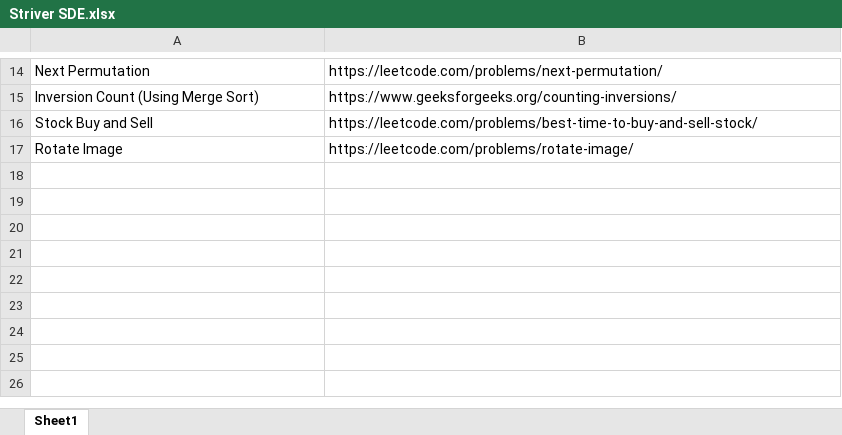
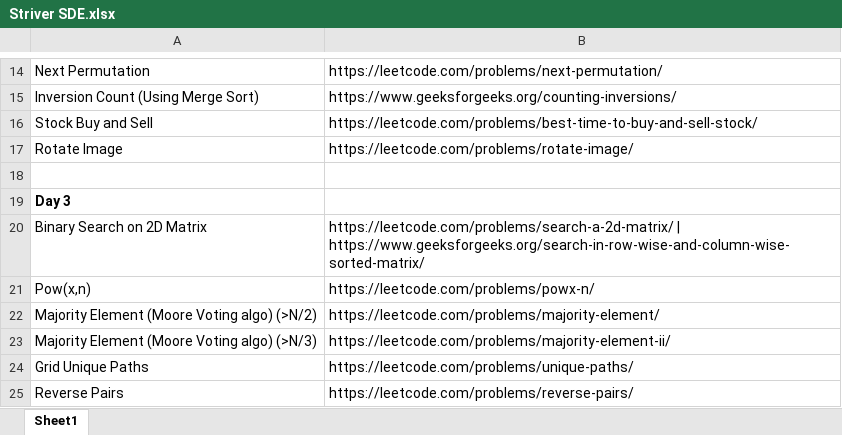
Before and after one commit to arjunsingh1212/Striver-SDE-Sheet-Practice, an Excel workbook: Striver SDE.xlsx, sheet Sheet1, drawn as a sheet; only a part is shown, gaps mark what is left out; values as stored, in another font and other column widths than the file's, no borders; the diff names each change by its address in the sheet, - before the commit and + after, or states it on an @@ line.

```diff
--- a/Striver SDE.xlsx (sheet Sheet1)
+++ b/Striver SDE.xlsx (sheet Sheet1)
+row 18: (empty)
+row 19: Day 3
+row 20: Binary Search on 2D Matrix | https://leetcode.com/problems/search-a-2d-matrix/ | https://www.geeksforgeeks.org/search-in-row-wise-and-column-wise-sorted-matrix/
+row 21: Pow(x,n) | https://leetcode.com/problems/powx-n/
+row 22: Majority Element (Moore Voting algo) (>N/2) | https://leetcode.com/problems/majority-element/
+row 23: Majority Element (Moore Voting algo) (>N/3) | https://leetcode.com/problems/majority-element-ii/
+row 24: Grid Unique Paths | https://leetcode.com/problems/unique-paths/
+row 25: Reverse Pairs | https://leetcode.com/problems/reverse-pairs/
```
Also changed, not shown: 6 other files.
